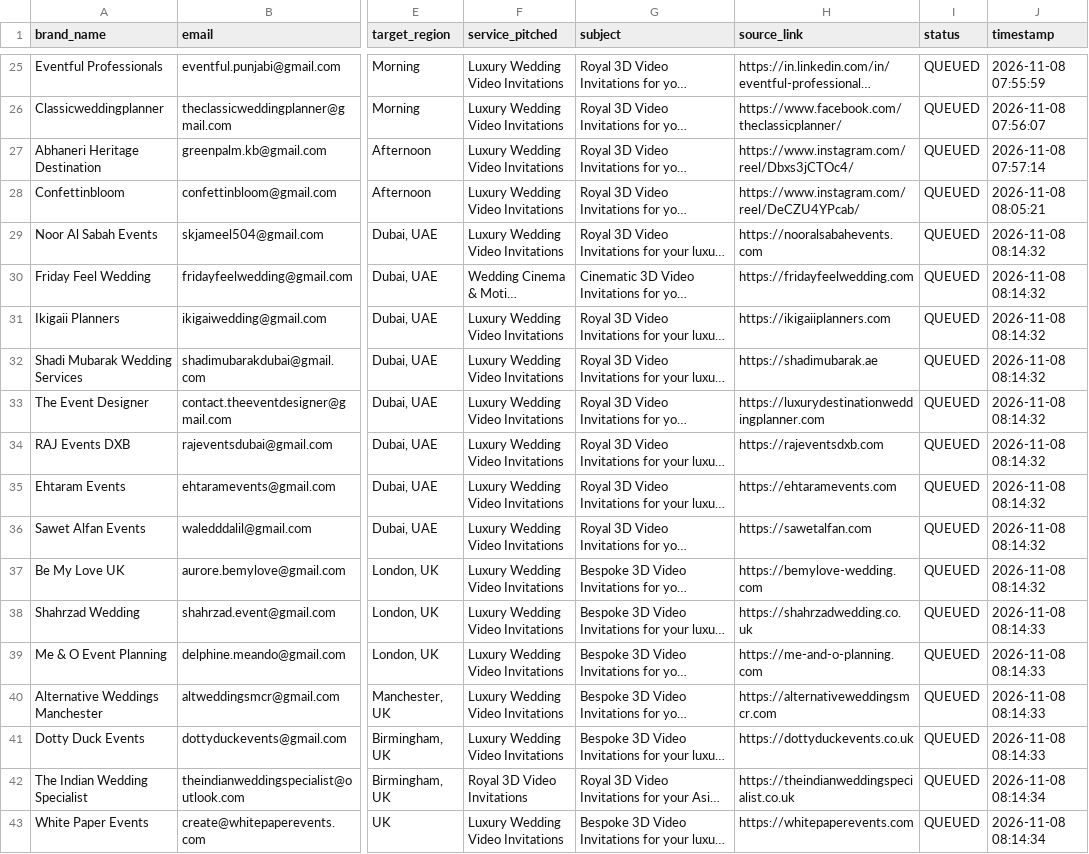
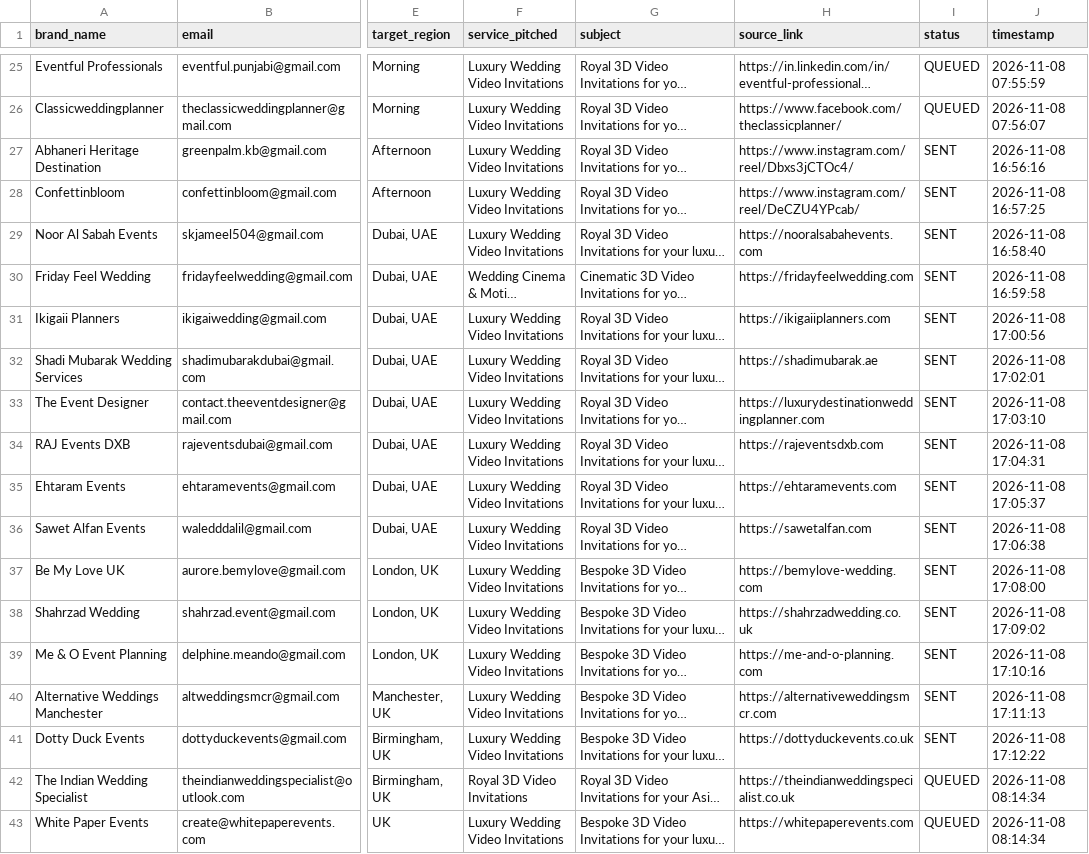
Before and after one commit to yasha161/Wedding-EInvite-Outreach-Agent, a CSV file: leads/wedding_leads.csv, drawn as a sheet; only a part is shown, gaps mark what is left out; long unchanged cells end in …; the diff names each change by its address in the sheet, - before the commit and + after, or states it on an @@ line.

```diff
--- a/leads/wedding_leads.csv
+++ b/leads/wedding_leads.csv
-I27:I41 (status): QUEUED
+I27:I41 (status): SENT
-J27 (timestamp): 2026-11-08 07:57:14
+J27 (timestamp): 2026-11-08 16:56:16
-J28 (timestamp): 2026-11-08 08:05:21
+J28 (timestamp): 2026-11-08 16:57:25
-J29 (timestamp): 2026-11-08 08:14:32
+J29 (timestamp): 2026-11-08 16:58:40
-J30 (timestamp): 2026-11-08 08:14:32
+J30 (timestamp): 2026-11-08 16:59:58
-J31 (timestamp): 2026-11-08 08:14:32
+J31 (timestamp): 2026-11-08 17:00:56
-J32 (timestamp): 2026-11-08 08:14:32
+J32 (timestamp): 2026-11-08 17:02:01
-J33 (timestamp): 2026-11-08 08:14:32
+J33 (timestamp): 2026-11-08 17:03:10
-J34 (timestamp): 2026-11-08 08:14:32
+J34 (timestamp): 2026-11-08 17:04:31
-J35 (timestamp): 2026-11-08 08:14:32
+J35 (timestamp): 2026-11-08 17:05:37
-J36 (timestamp): 2026-11-08 08:14:32
+J36 (timestamp): 2026-11-08 17:06:38
-J37 (timestamp): 2026-11-08 08:14:32
+J37 (timestamp): 2026-11-08 17:08:00
-J38 (timestamp): 2026-11-08 08:14:33
+J38 (timestamp): 2026-11-08 17:09:02
-J39 (timestamp): 2026-11-08 08:14:33
+J39 (timestamp): 2026-11-08 17:10:16
-J40 (timestamp): 2026-11-08 08:14:33
+J40 (timestamp): 2026-11-08 17:11:13
-J41 (timestamp): 2026-11-08 08:14:33
+J41 (timestamp): 2026-11-08 17:12:22
```
Also changed, not shown: 1 other file.
